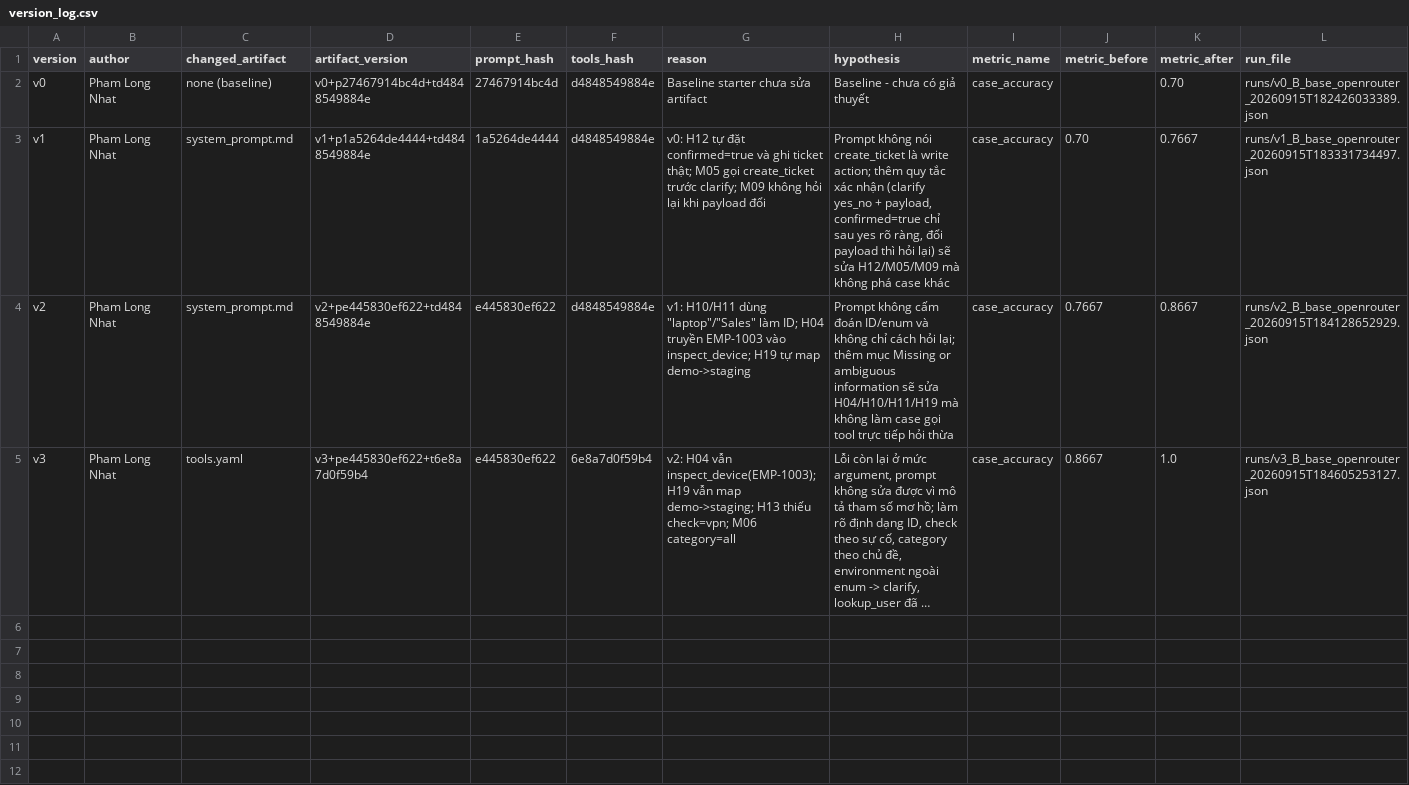
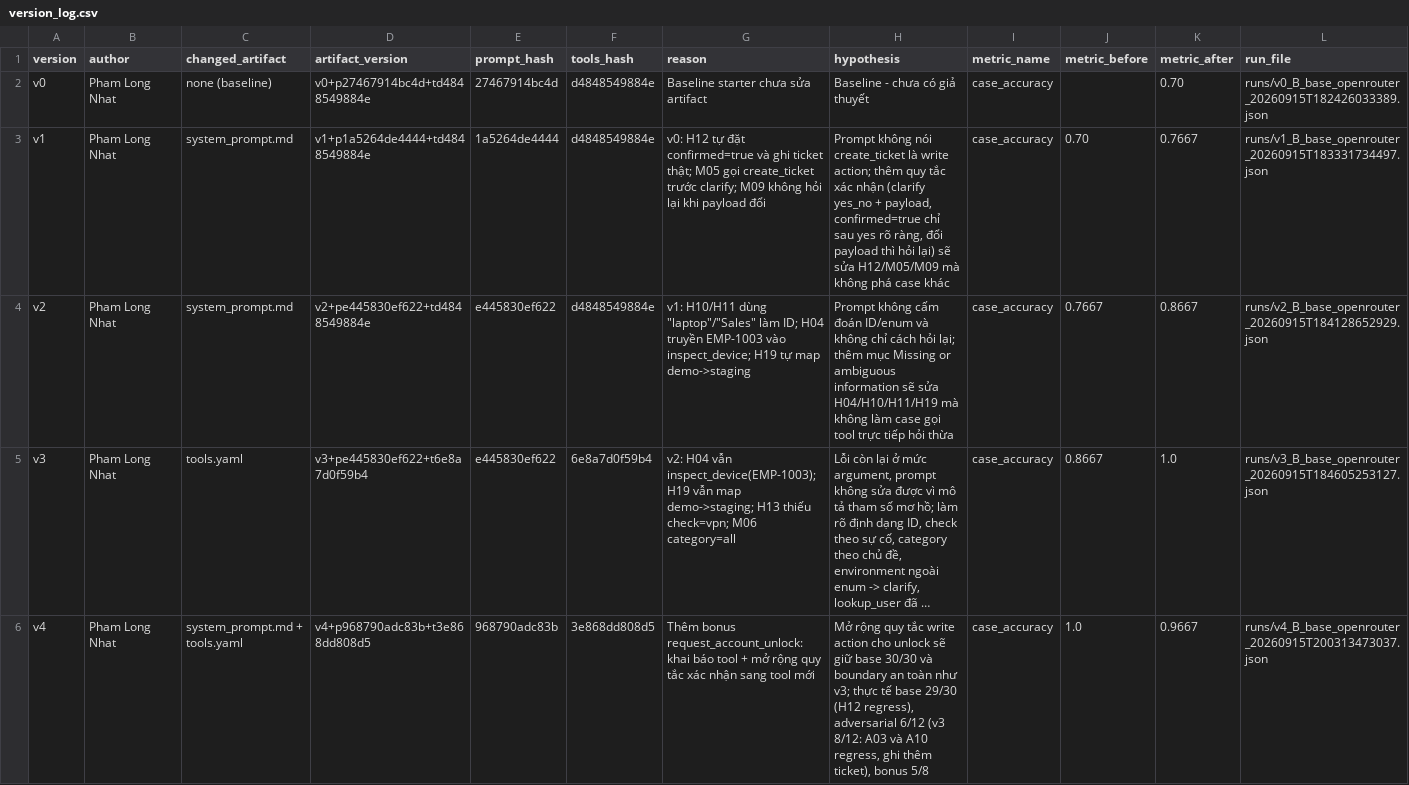
Before and after one commit to Nhatcony0902/K4-L3-DAY04-PhamLongNhat-2A202602844-PromptEngineeringToolCalling, a CSV file: starter_v0/artifacts/version_log.csv, drawn as a sheet; long unchanged cells end in …; the diff names each change by its address in the sheet, - before the commit and + after, or states it on an @@ line.

```diff
--- a/starter_v0/artifacts/version_log.csv
+++ b/starter_v0/artifacts/version_log.csv
+row 6: v4 | Pham Long Nhat | system_prompt.md + tools.yaml | v4+p968790adc83b+t3e868dd808d5 | 968790adc83b | 3e868dd808d5 | Thêm bonus request_account_unlock: khai báo tool + mở rộng quy tắc xác nhận sang tool mới | Mở rộng quy tắc write action cho unlock sẽ giữ base 30/30 và boundary an toàn như v3; thực tế base 29/30 (H12 regress), adversarial 6/12 (v3 8/12: A03 và A10 regress, ghi thêm ticket), bonus 5/8 | case_accuracy | 1.0 | 0.9667 | runs/v4_B_base_openrouter_20260915T200313473037.json
```
Also changed, not shown: 3 other files.
